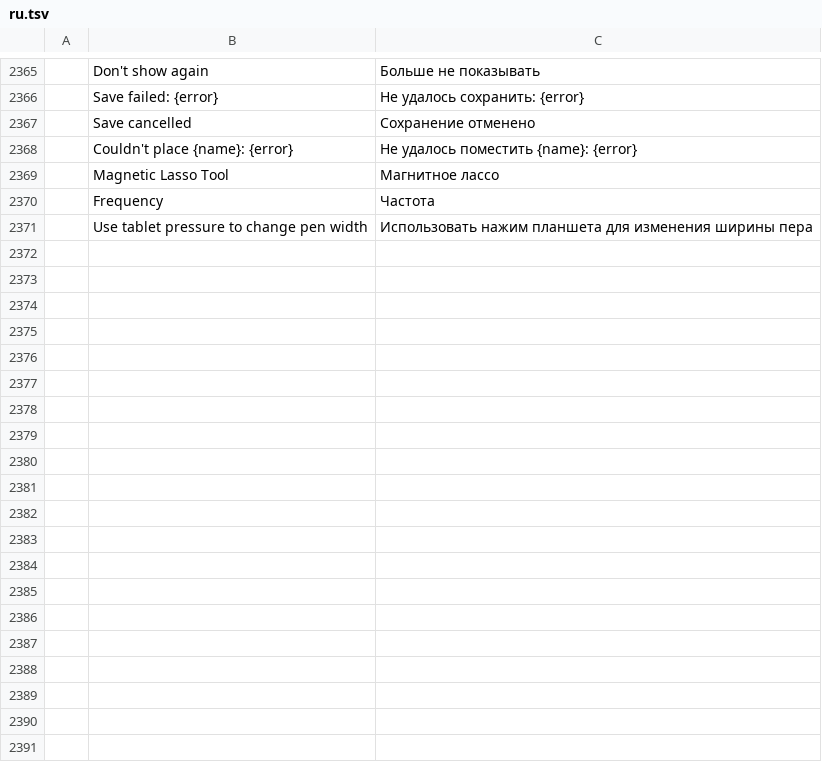
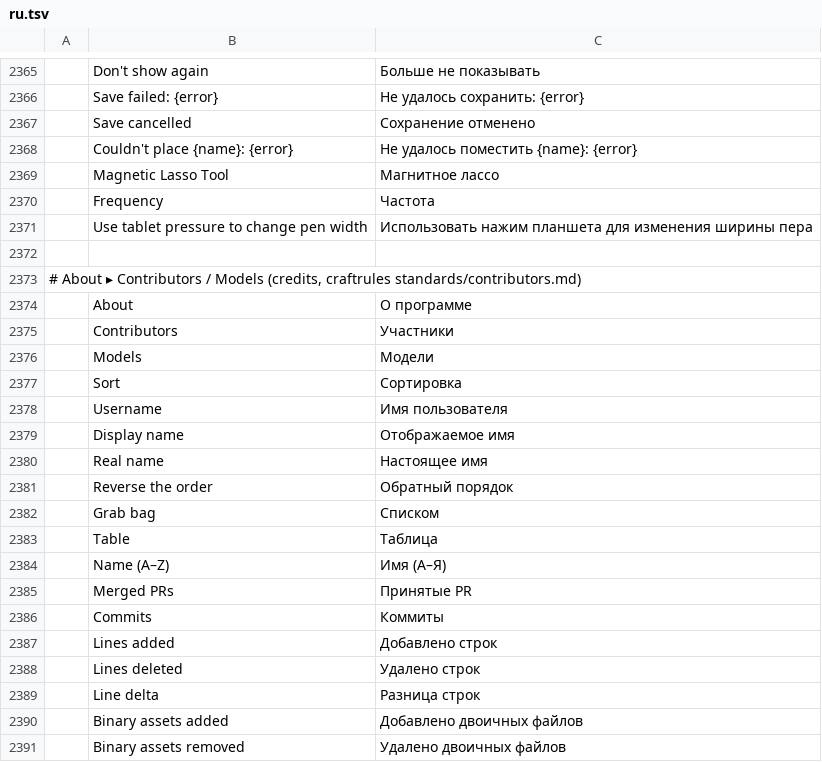
Before and after one commit to treeforjs/photocraft, a TSV file: crates/ui-egui/src/i18n/ru.tsv, drawn as a sheet; only a part is shown, gaps mark what is left out; the diff covers the shown part only; the diff names each change by its address in the sheet, - before the commit and + after, or states it on an @@ line.

Commit message:
About: contributor and model credits compiled in (grab bag + table, self-submitted names) (#898)
* About: contributors and models tabs compiled in from contributors.json (grab bag + table, sortable, name toggle)

Help > About PhotoCraft gets tabs About · Contributors · Models, following the craftrules
standard (standards/contributors.md): contributors/contributors.json is generated by
craftrules/scripts/contributors.py and baked into the binary by crates/ui-egui/build.rs as
static tables (nothing read at run time; the web build has them too). Each contributor line:
@username, opt-in display/real name, PRs, commits, lines +/−/Δ, binary assets +/−, first/last
commit. Sortable by every column; alphabetical ignores case and the leading @. The tab is the
dialog field `tab`, so agents can switch it with ui.dialog.set. New labels are translated in
all eleven catalogs.

* Contributors docs: craftrules is two levels up (../../craftrules)

* Contributors: self-submitted names in contributors/people.toml; AGENTS.md credit-yourself section

build.rs reads contributors/people.toml next to the generated contributors.json and shows a name only
for entries the generator verified as written by that person (craftrules standards/contributors.md).

* Contributors: regenerate (verified people.toml entries)

* i18n: credits labels for catalogs added on main since this branch

* Contributors: regenerate after rebase onto main

* Contributors: regenerate (verified people.toml entries)

---------

```diff
--- a/crates/ui-egui/src/i18n/ru.tsv
+++ b/crates/ui-egui/src/i18n/ru.tsv
+row 2372: (empty)
+row 2373: # About ▸ Contributors / Models (credits, craftrules standards/contributors.md)
+row 2374:  | About | О программе
+row 2375:  | Contributors | Участники
+row 2376:  | Models | Модели
+row 2377:  | Sort | Сортировка
+row 2378:  | Username | Имя пользователя
+row 2379:  | Display name | Отображаемое имя
+row 2380:  | Real name | Настоящее имя
+row 2381:  | Reverse the order | Обратный порядок
+row 2382:  | Grab bag | Списком
+row 2383:  | Table | Таблица
+row 2384:  | Name (A–Z) | Имя (А–Я)
+row 2385:  | Merged PRs | Принятые PR
+row 2386:  | Commits | Коммиты
+row 2387:  | Lines added | Добавлено строк
+row 2388:  | Lines deleted | Удалено строк
+row 2389:  | Line delta | Разница строк
+row 2390:  | Binary assets added | Добавлено двоичных файлов
+row 2391:  | Binary assets removed | Удалено двоичных файлов
```
Also changed, not shown: 12 added rows elsewhere in this file, crates/ui-egui/src/i18n/cs.tsv, crates/ui-egui/src/i18n/es.tsv, 19 other files.
